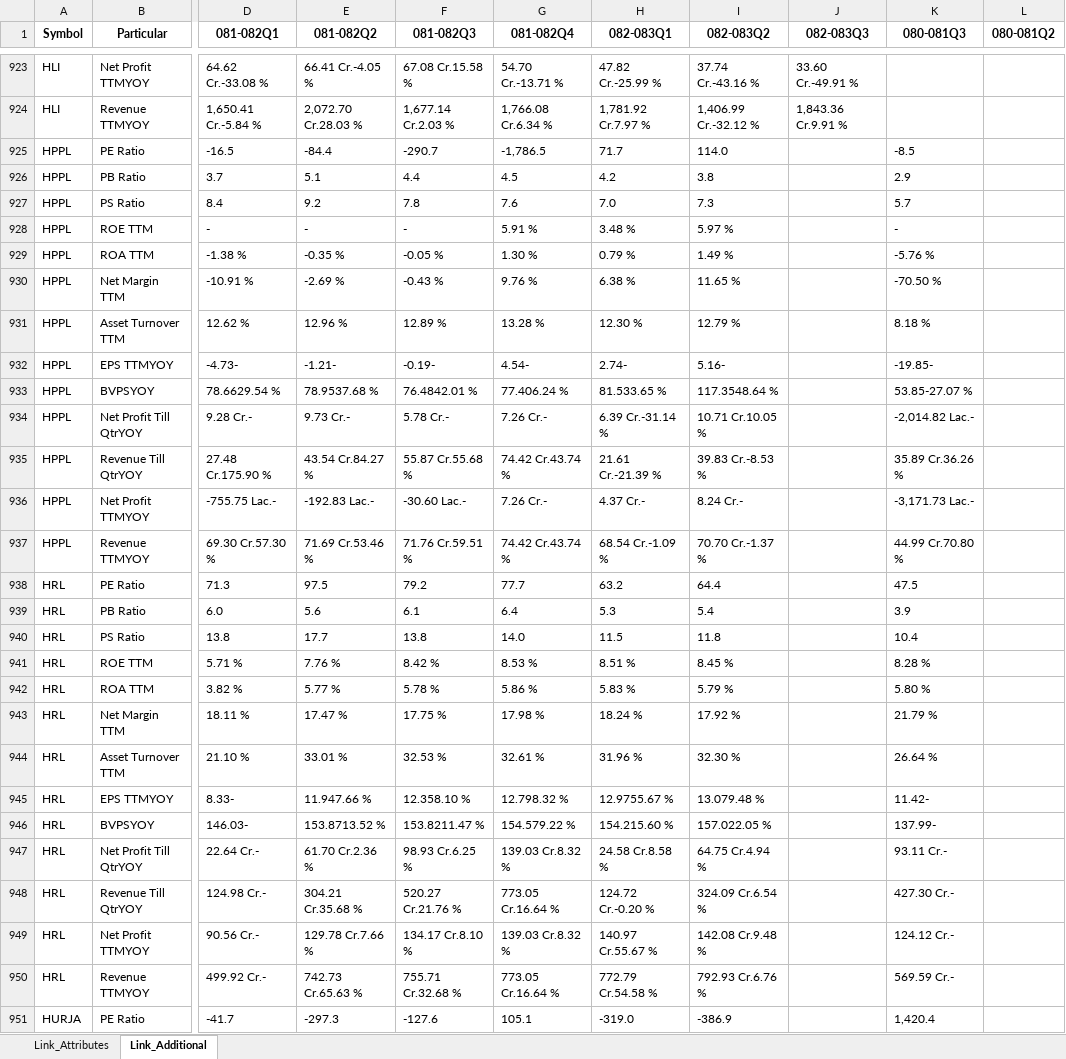
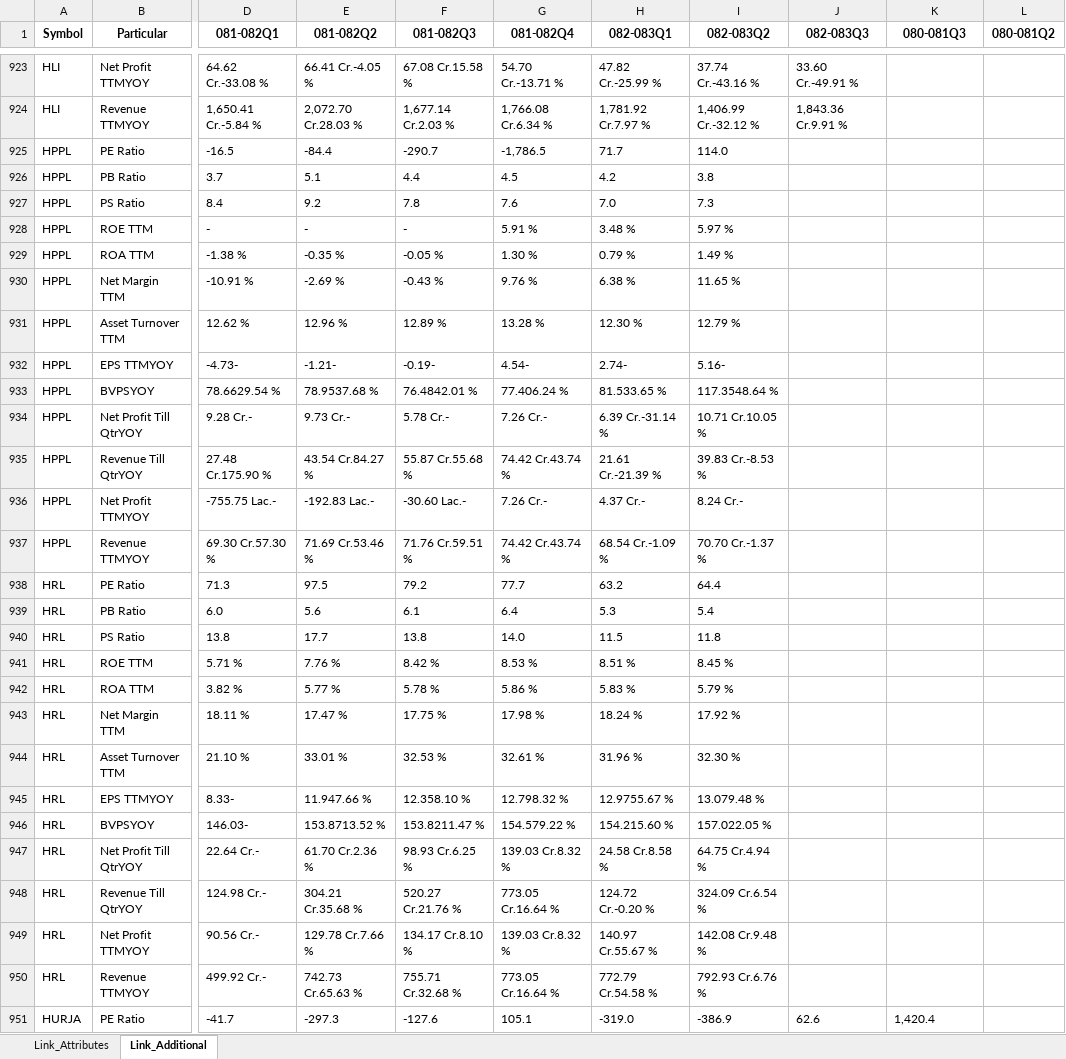
Before and after one commit to nikssspandey2000/nepsealphacrawl, an Excel workbook: nepsealpha.xlsx, sheet Link_Additional, drawn as a sheet; only a part is shown, gaps mark what is left out; values as stored, in another font and other column widths than the file's, no borders; the diff covers the shown part only; the diff names each change by its address in the sheet, - before the commit and + after, or states it on an @@ line.

```diff
--- a/nepsealpha.xlsx (sheet Link_Additional)
+++ b/nepsealpha.xlsx (sheet Link_Additional)
-K925 (080-081Q3): -8.5
+K925 (080-081Q3): (empty)
-K926 (080-081Q3): 2.9
+K926 (080-081Q3): (empty)
-K927 (080-081Q3): 5.7
+K927 (080-081Q3): (empty)
-K928 (080-081Q3): -
+K928 (080-081Q3): (empty)
-K929 (080-081Q3): -5.76 %
+K929 (080-081Q3): (empty)
-K930 (080-081Q3): -70.50 %
+K930 (080-081Q3): (empty)
-K931 (080-081Q3): 8.18 %
+K931 (080-081Q3): (empty)
-K932 (080-081Q3): -19.85-
+K932 (080-081Q3): (empty)
-K933 (080-081Q3): 53.85-27.07 %
+K933 (080-081Q3): (empty)
-K934 (080-081Q3): -2,014.82 Lac.-
+K934 (080-081Q3): (empty)
-K935 (080-081Q3): 35.89 Cr.36.26 %
+K935 (080-081Q3): (empty)
-K936 (080-081Q3): -3,171.73 Lac.-
+K936 (080-081Q3): (empty)
-K937 (080-081Q3): 44.99 Cr.70.80 %
+K937 (080-081Q3): (empty)
-K938 (080-081Q3): 47.5
+K938 (080-081Q3): (empty)
-K939 (080-081Q3): 3.9
+K939 (080-081Q3): (empty)
-K940 (080-081Q3): 10.4
+K940 (080-081Q3): (empty)
-K941 (080-081Q3): 8.28 %
+K941 (080-081Q3): (empty)
-K942 (080-081Q3): 5.80 %
+K942 (080-081Q3): (empty)
-K943 (080-081Q3): 21.79 %
+K943 (080-081Q3): (empty)
-K944 (080-081Q3): 26.64 %
+K944 (080-081Q3): (empty)
-K945 (080-081Q3): 11.42-
+K945 (080-081Q3): (empty)
-K946 (080-081Q3): 137.99-
+K946 (080-081Q3): (empty)
-K947 (080-081Q3): 93.11 Cr.-
+K947 (080-081Q3): (empty)
-K948 (080-081Q3): 427.30 Cr.-
+K948 (080-081Q3): (empty)
-K949 (080-081Q3): 124.12 Cr.-
+K949 (080-081Q3): (empty)
-K950 (080-081Q3): 569.59 Cr.-
+K950 (080-081Q3): (empty)
-J951 (082-083Q3): (empty)
+J951 (082-083Q3): 62.6
```
Also changed, not shown: 688 edited cells elsewhere in this sheet, sheet Link_Attributes, 4 other files.
